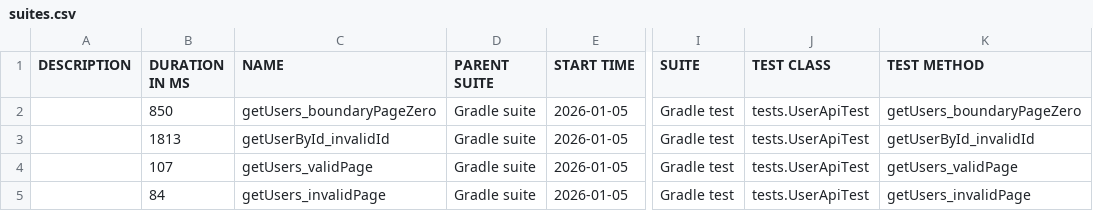
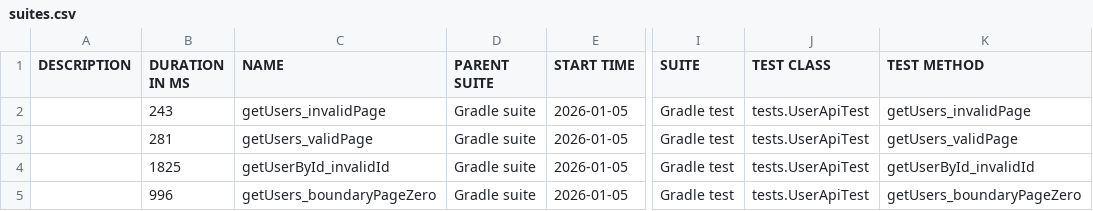
Before and after one commit to gabylumban/API-TEST-, a CSV file: api/data/suites.csv, drawn as a sheet; only a part is shown, gaps mark what is left out; the diff names each change by its address in the sheet, - before the commit and + after, or states it on an @@ line.

```diff
--- a/api/data/suites.csv
+++ b/api/data/suites.csv
-B2 (DURATION IN MS): 850
+B2 (DURATION IN MS): 243
-C2 (NAME): getUsers_boundaryPageZero
+C2 (NAME): getUsers_invalidPage
-K2 (TEST METHOD): getUsers_boundaryPageZero
+K2 (TEST METHOD): getUsers_invalidPage
-B3 (DURATION IN MS): 1813
+B3 (DURATION IN MS): 281
-C3 (NAME): getUserById_invalidId
+C3 (NAME): getUsers_validPage
-K3 (TEST METHOD): getUserById_invalidId
+K3 (TEST METHOD): getUsers_validPage
-B4 (DURATION IN MS): 107
+B4 (DURATION IN MS): 1825
-C4 (NAME): getUsers_validPage
+C4 (NAME): getUserById_invalidId
-K4 (TEST METHOD): getUsers_validPage
+K4 (TEST METHOD): getUserById_invalidId
-B5 (DURATION IN MS): 84
+B5 (DURATION IN MS): 996
-C5 (NAME): getUsers_invalidPage
+C5 (NAME): getUsers_boundaryPageZero
-K5 (TEST METHOD): getUsers_invalidPage
+K5 (TEST METHOD): getUsers_boundaryPageZero
```
Also changed, not shown: 30 other files.
